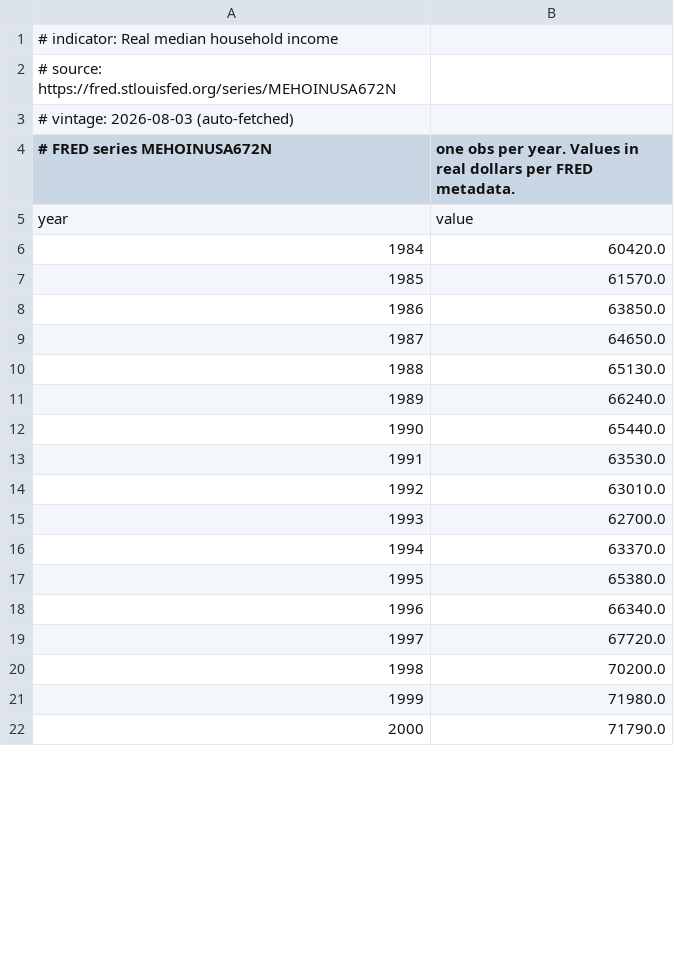
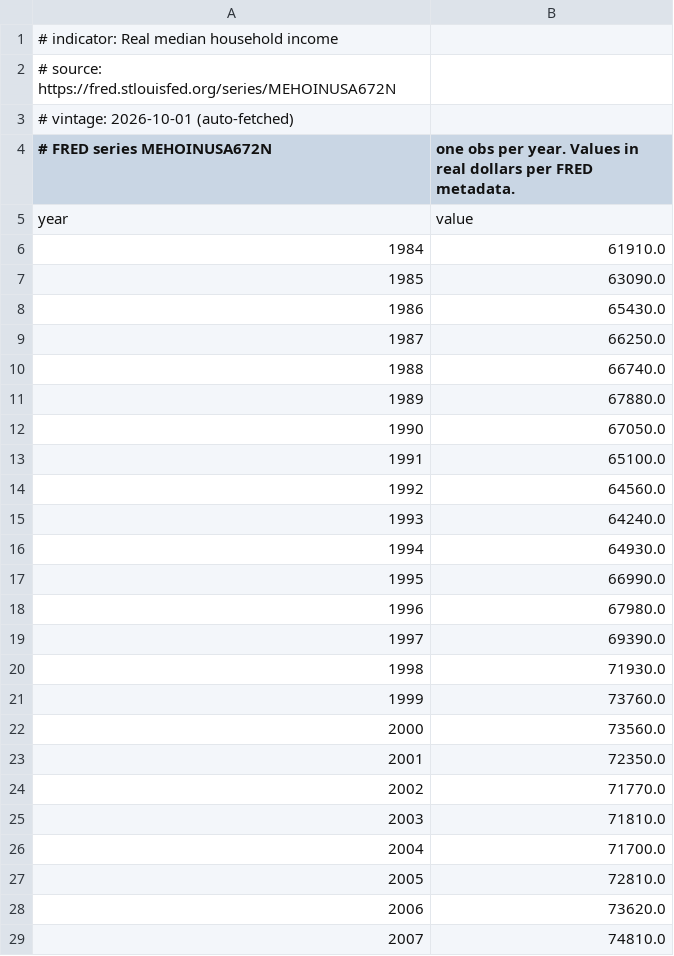
Before and after one commit to adammontville/american-dream-reality-index, a CSV file: data/raw/api_cache/real_median_household_income.csv, drawn as a sheet; only a part is shown; the shorter side is filled out with more unchanged rows; the diff covers the shown part only; the diff names each change by its address in the sheet, - before the commit and + after, or states it on an @@ line.

```diff
--- a/data/raw/api_cache/real_median_household_income.csv
+++ b/data/raw/api_cache/real_median_household_income.csv
@@ column A (# FRED series MEHOINUSA672N) renumbered between rows 3 and 47 @@
-B6: 60420.0
+B6: 61910.0
-B7: 61570.0
+B7: 63090.0
-B8: 63850.0
+B8: 65430.0
-B9: 64650.0
+B9: 66250.0
-B10: 65130.0
+B10: 66740.0
-B11: 66240.0
+B11: 67880.0
-B12: 65440.0
+B12: 67050.0
-B13: 63530.0
+B13: 65100.0
-B14: 63010.0
+B14: 64560.0
-B15: 62700.0
+B15: 64240.0
-B16: 63370.0
+B16: 64930.0
-B17: 65380.0
+B17: 66990.0
-B18: 66340.0
+B18: 67980.0
-B19: 67720.0
+B19: 69390.0
-B20: 70200.0
+B20: 71930.0
-B21: 71980.0
+B21: 73760.0
+row 22: 2000 | 73560.0
+row 23: 2001 | 72350.0
+row 24: 2002 | 71770.0
+row 25: 2003 | 71810.0
+row 26: 2004 | 71700.0
+row 27: 2005 | 72810.0
+row 28: 2006 | 73620.0
+row 29: 2007 | 74810.0
```
Also changed, not shown: 1 added row, 8 removed rows and 16 edited cells elsewhere in this file, data/index/adri_timeseries.csv, data/raw/api_cache/bachelors_attainment_25plus.csv, 11 other files.
